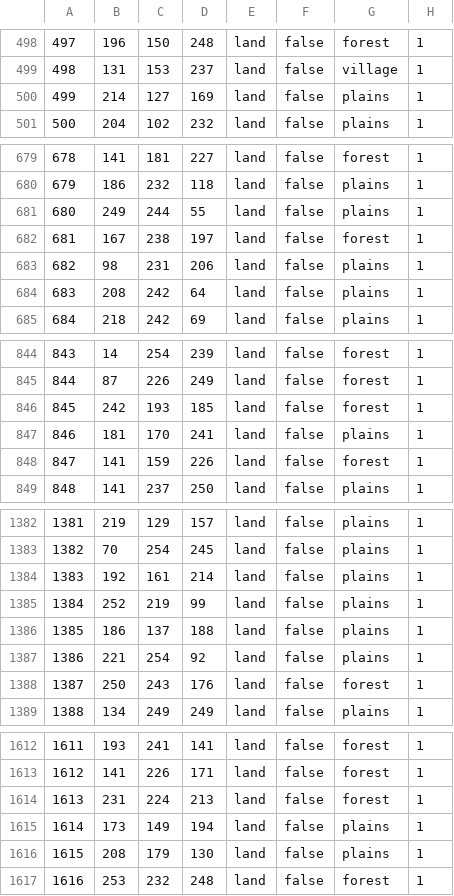
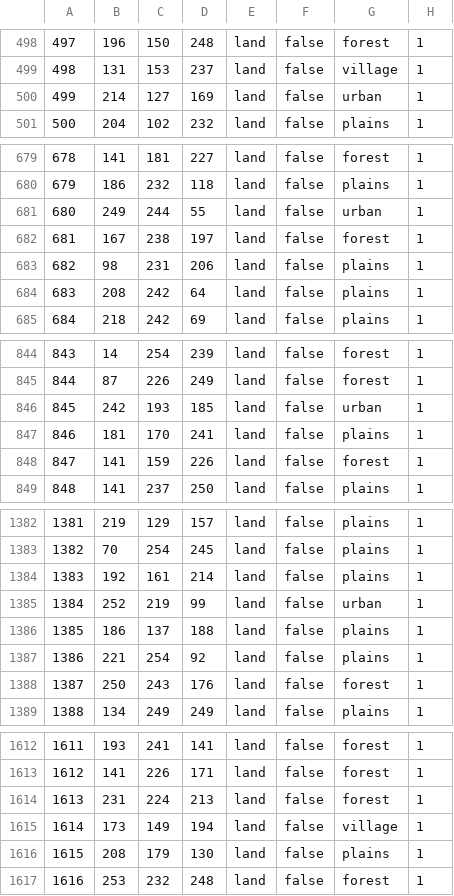
Before and after one commit to Donbass-Flames-Team/DonbassFlames, a CSV file: map/definition.csv, drawn as a sheet; only a part is shown, gaps mark what is left out; the diff covers the shown part only.

```diff
--- a/map/definition.csv
+++ b/map/definition.csv
@@ -499,3 +499,3 @@
 498;131;153;237;land;false;village;1
-499;214;127;169;land;false;plains;1
+499;214;127;169;land;false;urban;1
 500;204;102;232;land;false;plains;1
@@ -680,3 +680,3 @@
 679;186;232;118;land;false;plains;1
-680;249;244;55;land;false;plains;1
+680;249;244;55;land;false;urban;1
 681;167;238;197;land;false;forest;1
@@ -845,3 +845,3 @@
 844;87;226;249;land;false;forest;1
-845;242;193;185;land;false;forest;1
+845;242;193;185;land;false;urban;1
 846;181;170;241;land;false;plains;1
@@ -1384,3 +1384,3 @@
 1383;192;161;214;land;false;plains;1
-1384;252;219;99;land;false;plains;1
+1384;252;219;99;land;false;urban;1
 1385;186;137;188;land;false;plains;1
@@ -1614,3 +1614,3 @@
 1613;231;224;213;land;false;forest;1
-1614;173;149;194;land;false;plains;1
+1614;173;149;194;land;false;village;1
 1615;208;179;130;land;false;plains;1
```
Also changed, not shown: 27 edited cells elsewhere in this file, 12 other files.
